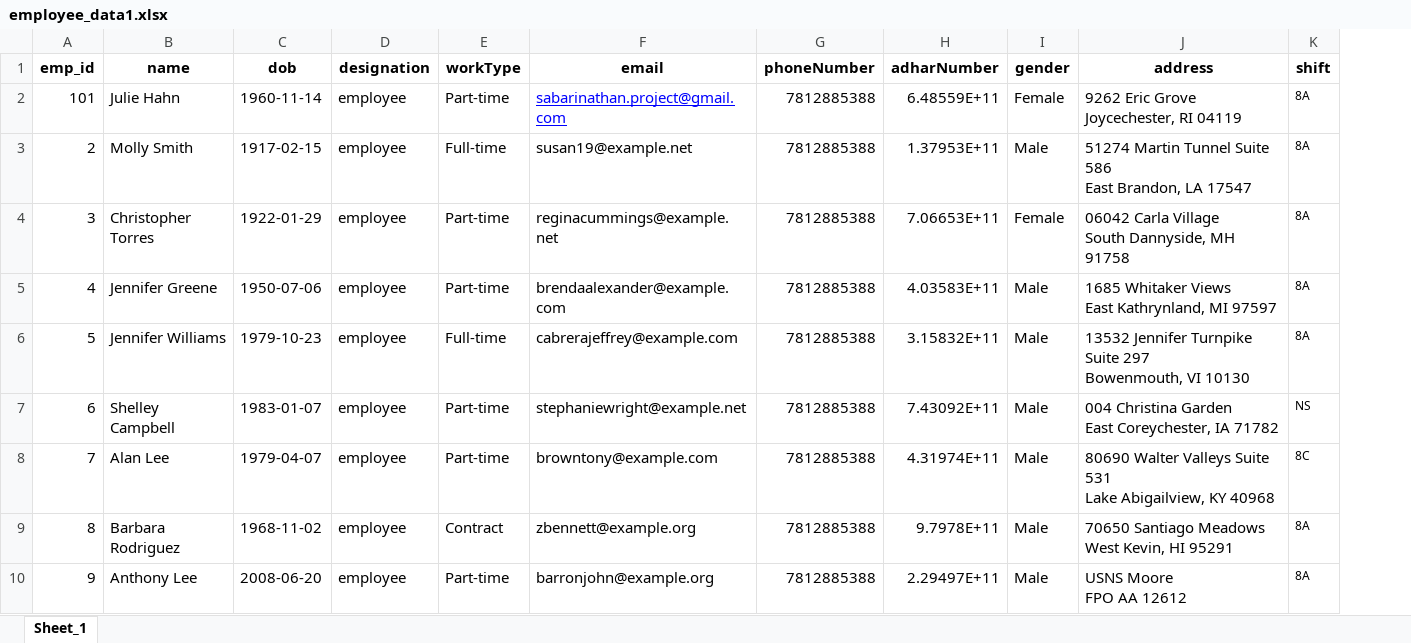
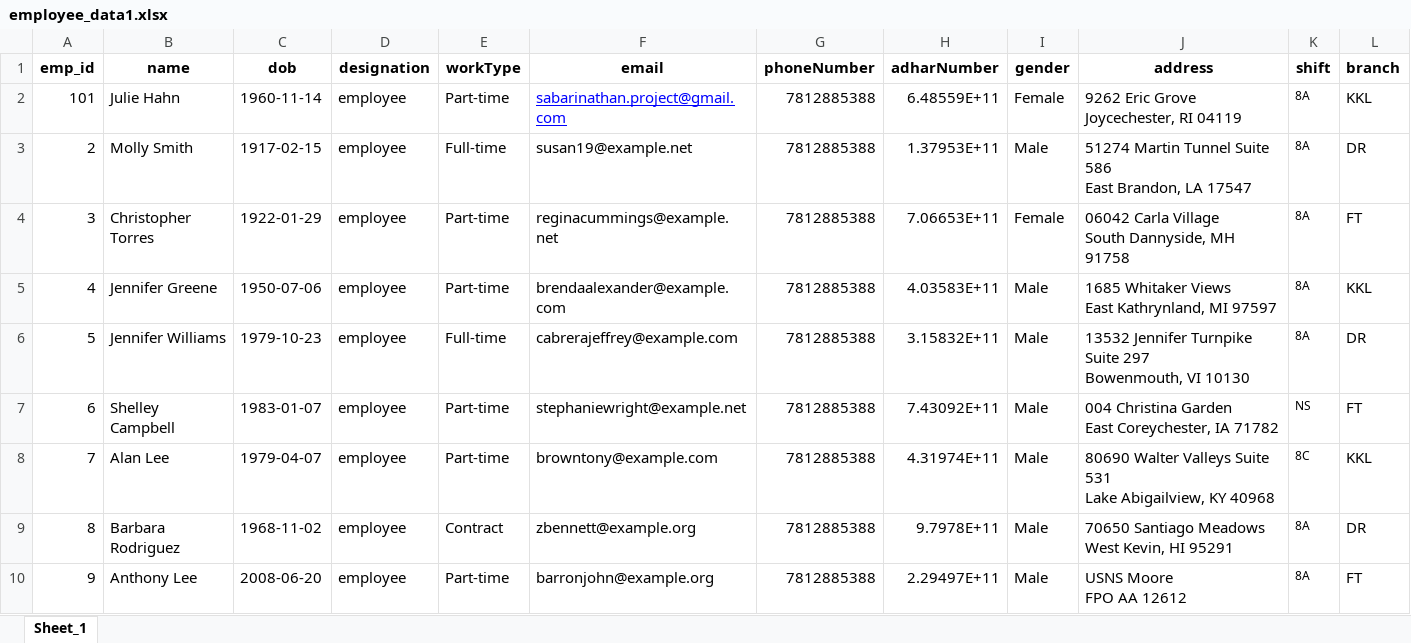
Before and after one commit to sabarinathan1611/KKL-Attendance-System, an Excel workbook: app/static/excel/employee_data1.xlsx, sheet Sheet_1, drawn as a sheet; only a part is shown; values as stored, in another font and other column widths than the file's, no borders; the diff names each change by its address in the sheet, - before the commit and + after, or states it on an @@ line.

```diff
--- a/app/static/excel/employee_data1.xlsx (sheet Sheet_1)
+++ b/app/static/excel/employee_data1.xlsx (sheet Sheet_1)
+column L (branch), rows 2-10: KKL | DR | FT | KKL | DR | FT | KKL | DR | FT
```
Also changed, not shown: app/static/excel/attendance_test.xlsx, 20 other files.
